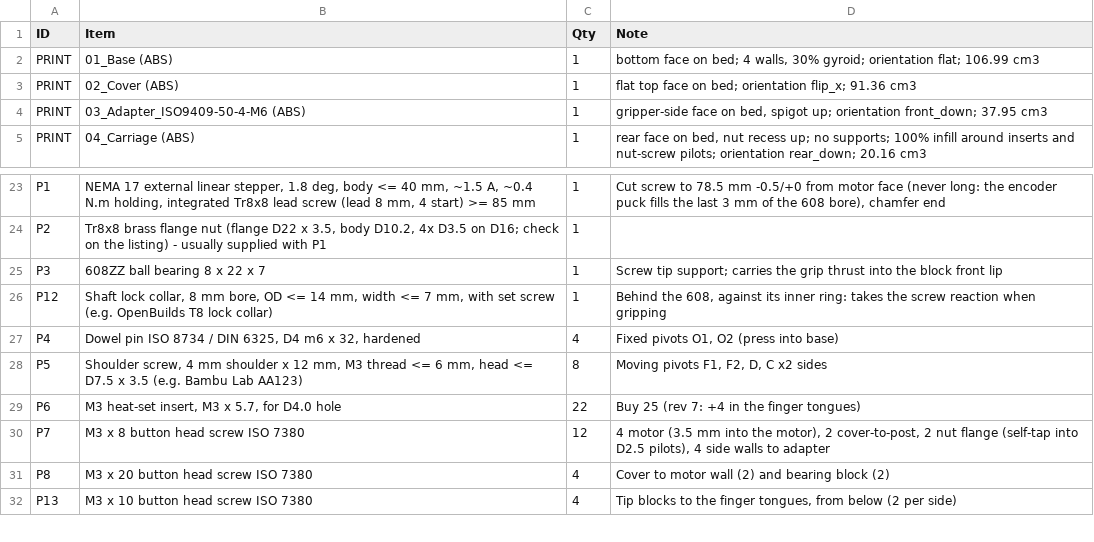
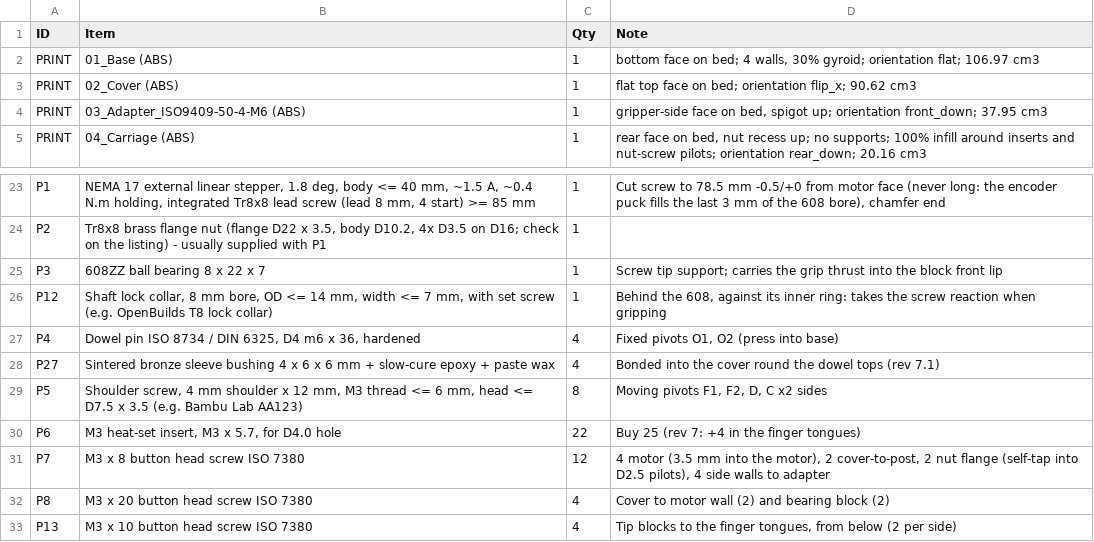
Before and after one commit to anuragbhandari-eng/Gripper_V2, a CSV file: gripper_fabrication_rev7/BOM.csv, drawn as a sheet; only a part is shown, gaps mark what is left out.

```diff
--- a/gripper_fabrication_rev7/BOM.csv
+++ b/gripper_fabrication_rev7/BOM.csv
@@ -1,4 +1,4 @@
 ID,Item,Qty,Note
-PRINT,01_Base (ABS),1,"bottom face on bed; 4 walls, 30% gyroid; orientation flat; 106.99 cm3"
-PRINT,02_Cover (ABS),1,flat top face on bed; orientation flip_x; 91.36 cm3
+PRINT,01_Base (ABS),1,"bottom face on bed; 4 walls, 30% gyroid; orientation flat; 106.97 cm3"
+PRINT,02_Cover (ABS),1,flat top face on bed; orientation flip_x; 90.62 cm3
 PRINT,03_Adapter_ISO9409-50-4-M6 (ABS),1,"gripper-side face on bed, spigot up; orientation front_down; 37.95 cm3"
@@ -26,3 +26,4 @@ P3,608ZZ ball bearing 8 x 22 x 7,1,Screw tip support; carries the grip thrust in
 P12,"Shaft lock collar, 8 mm bore, OD <= 14 mm, width <= 7 mm, with set screw (e.g. OpenBuilds T8 lock collar)",1,"Behind the 608, against its inner ring: takes the screw reaction when gripping"
-P4,"Dowel pin ISO 8734 / DIN 6325, D4 m6 x 32, hardened",4,"Fixed pivots O1, O2 (press into base)"
+P4,"Dowel pin ISO 8734 / DIN 6325, D4 m6 x 36, hardened",4,"Fixed pivots O1, O2 (press into base)"
+P27,Sintered bronze sleeve bushing 4 x 6 x 6 mm + slow-cure epoxy + paste wax,4,Bonded into the cover round the dowel tops (rev 7.1)
 P5,"Shoulder screw, 4 mm shoulder x 12 mm, M3 thread <= 6 mm, head <= D7.5 x 3.5 (e.g. Bambu Lab AA123)",8,"Moving pivots F1, F2, D, C x2 sides"
```
Also changed, not shown: 16 other files.
